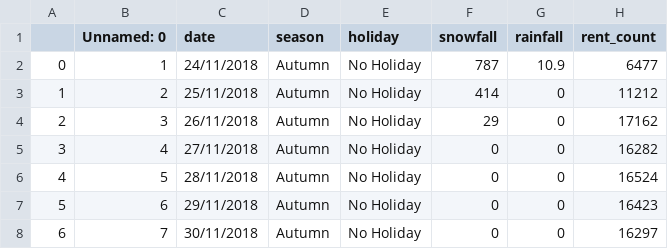
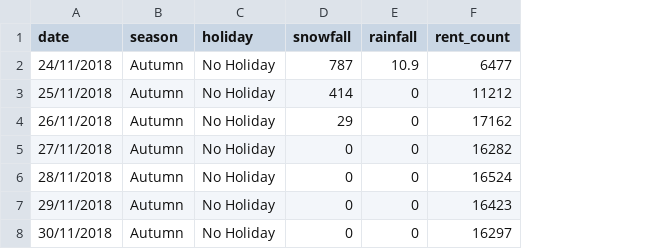
Before and after one commit to Jiian/seoulbike, a CSV file: data/7days_demo.csv, drawn as a sheet; only a part is shown; the diff names each change by its address in the sheet, - before the commit and + after, or states it on an @@ line.

Commit message:
Update 7days_demo.csv

```diff
--- a/data/7days_demo.csv
+++ b/data/7days_demo.csv
-column A, rows 2-8: 0 | 1 | 2 | 3 | 4 | 5 | 6
-column B (Unnamed: 0), rows 2-8: 1 | 2 | 3 | 4 | 5 | 6 | 7
```
